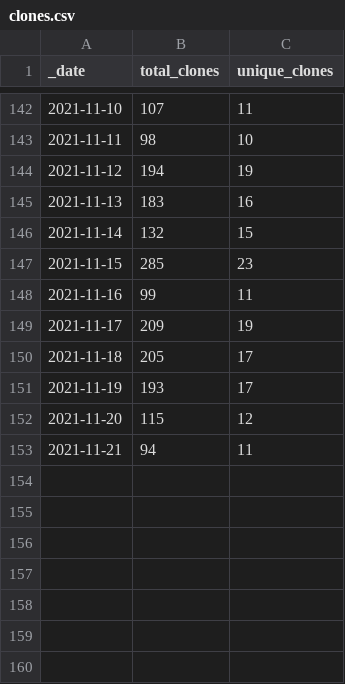
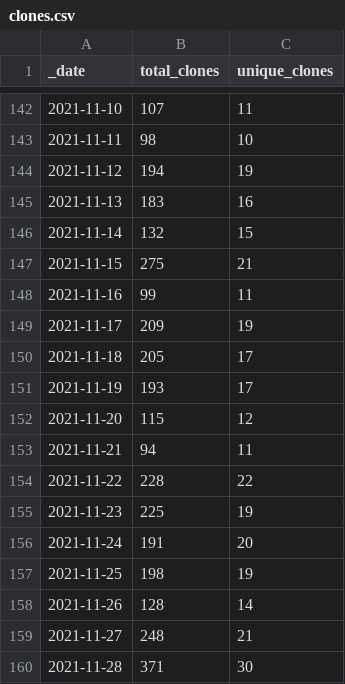
Before and after one commit to AlexRogalskiy/spark-patterns, a CSV file: traffic/clones.csv, drawn as a sheet; only a part is shown, gaps mark what is left out.

Commit message:
GitHub traffic

```diff
--- a/traffic/clones.csv
+++ b/traffic/clones.csv
@@ -146,3 +146,3 @@ _date,total_clones,unique_clones
 2021-11-14,132,15
-2021-11-15,285,23
+2021-11-15,275,21
 2021-11-16,99,11
@@ -153 +153,8 @@ _date,total_clones,unique_clones
 2021-11-21,94,11
+2021-11-22,228,22
+2021-11-23,225,19
+2021-11-24,191,20
+2021-11-25,198,19
+2021-11-26,128,14
+2021-11-27,248,21
+2021-11-28,371,30
```
Also changed, not shown: 1 other file.
